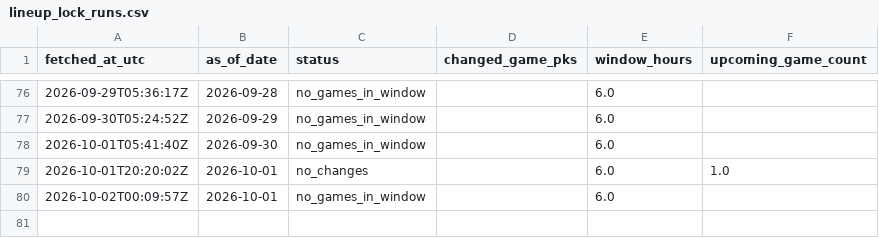
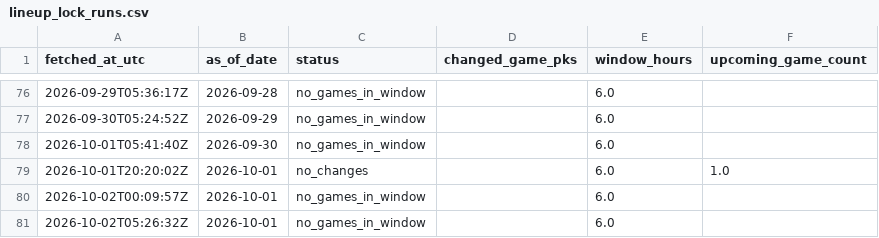
Before and after one commit to 0xyydeca/mlb_metrics, a CSV file: data/predictions/lineup_lock_runs.csv, drawn as a sheet; only a part is shown, gaps mark what is left out; the diff names each change by its address in the sheet, - before the commit and + after, or states it on an @@ line.

```diff
--- a/data/predictions/lineup_lock_runs.csv
+++ b/data/predictions/lineup_lock_runs.csv
+row 81: 2026-10-02T05:26:32Z | 2026-10-01 | no_games_in_window |  | 6.0
```
